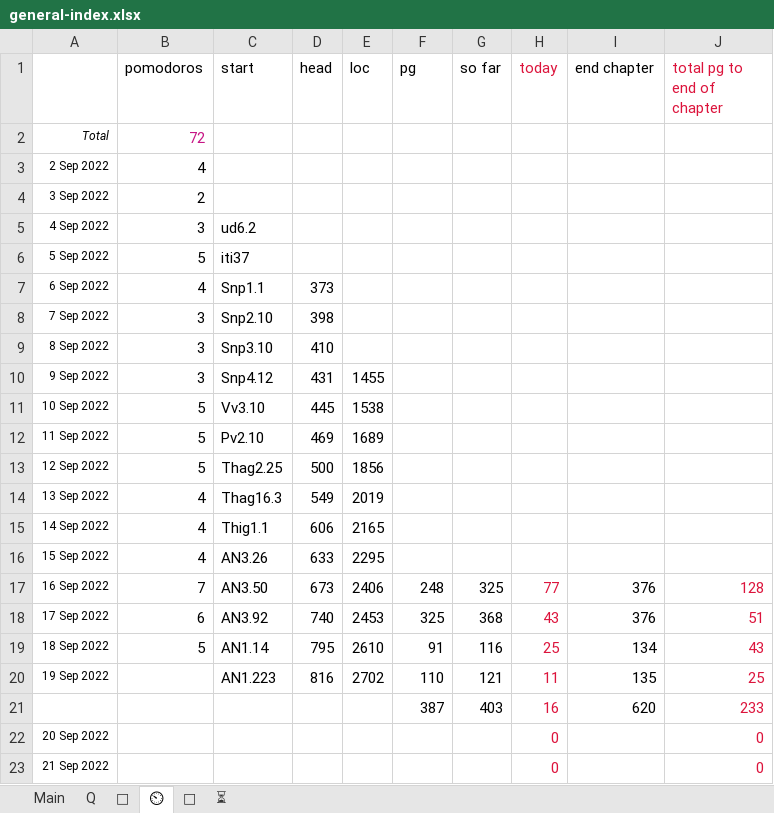
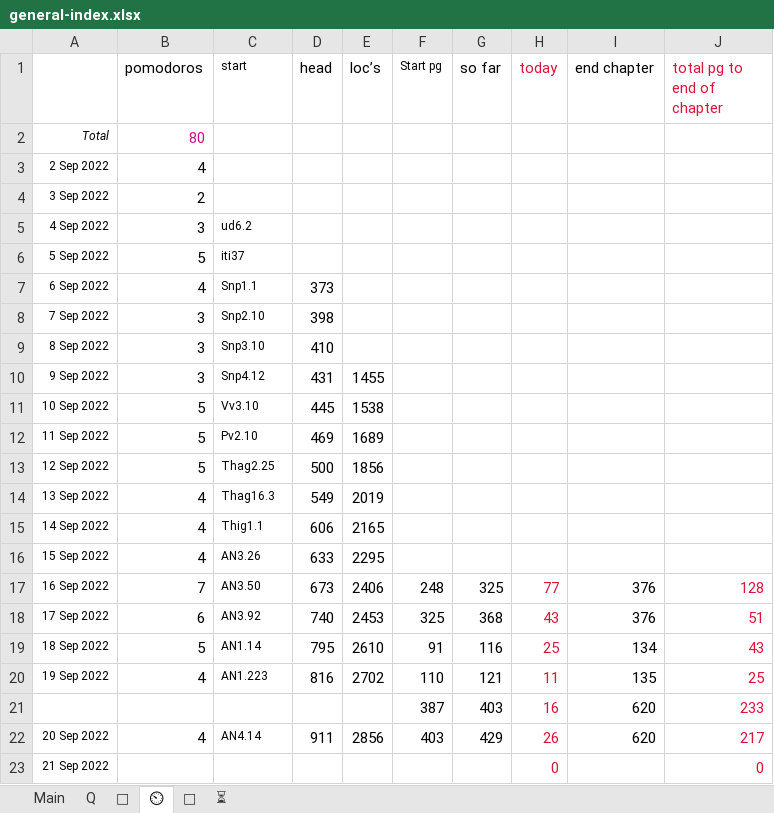
Before and after one commit to thesunshade/sutta-index, an Excel workbook: src/data/general-index.xlsx, sheet ⏲, drawn as a sheet; values as stored, in another font and other column widths than the file's, no borders; the diff names each change by its address in the sheet, - before the commit and + after, or states it on an @@ line.

```diff
--- a/src/data/general-index.xlsx (sheet ⏲)
+++ b/src/data/general-index.xlsx (sheet ⏲)
@@ C1 text size: smaller @@
-E1: loc
+E1: loc’s
-F1: pg
+F1: Start pg
@@ F1 text size: smaller @@
-B2 (pomodoros): 72
+B2 (pomodoros): 80
@@ C5:C20 text size: smaller @@
-B20 (pomodoros): (empty)
+B20 (pomodoros): 4
-B22 (pomodoros): (empty)
+B22 (pomodoros): 4
-C22 (start): (empty)
+C22 (start): AN4.14
-D22 (head): (empty)
+D22 (head): 911
-E22 (loc’s): (empty)
+E22 (loc’s): 2856
-F22 (Start pg): (empty)
+F22 (Start pg): 403
-G22 (so far): (empty)
+G22 (so far): 429
-H22 (today): 0
+H22 (today): 26
-I22 (end chapter): (empty)
+I22 (end chapter): 620
-J22 (total pg to end of chapter): 0
+J22 (total pg to end of chapter): 217
```
Also changed, not shown: sheet Main, sheet Q, sheet 🤔, 10 other files.
